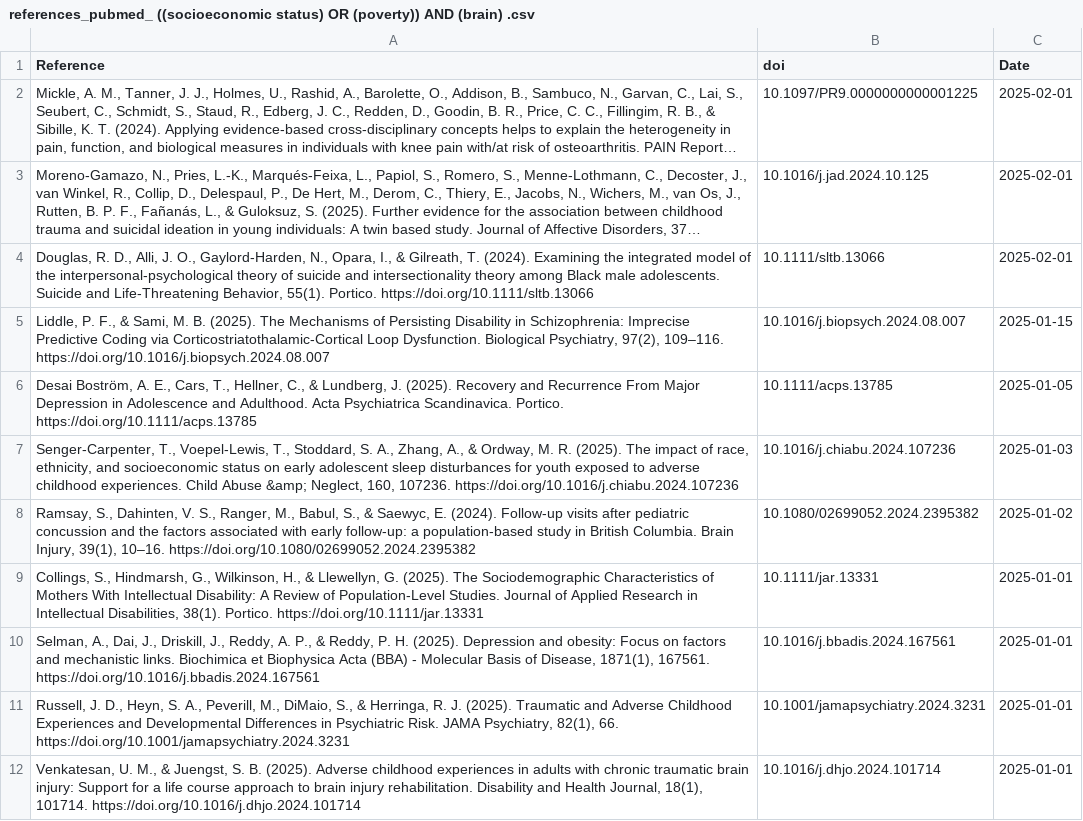
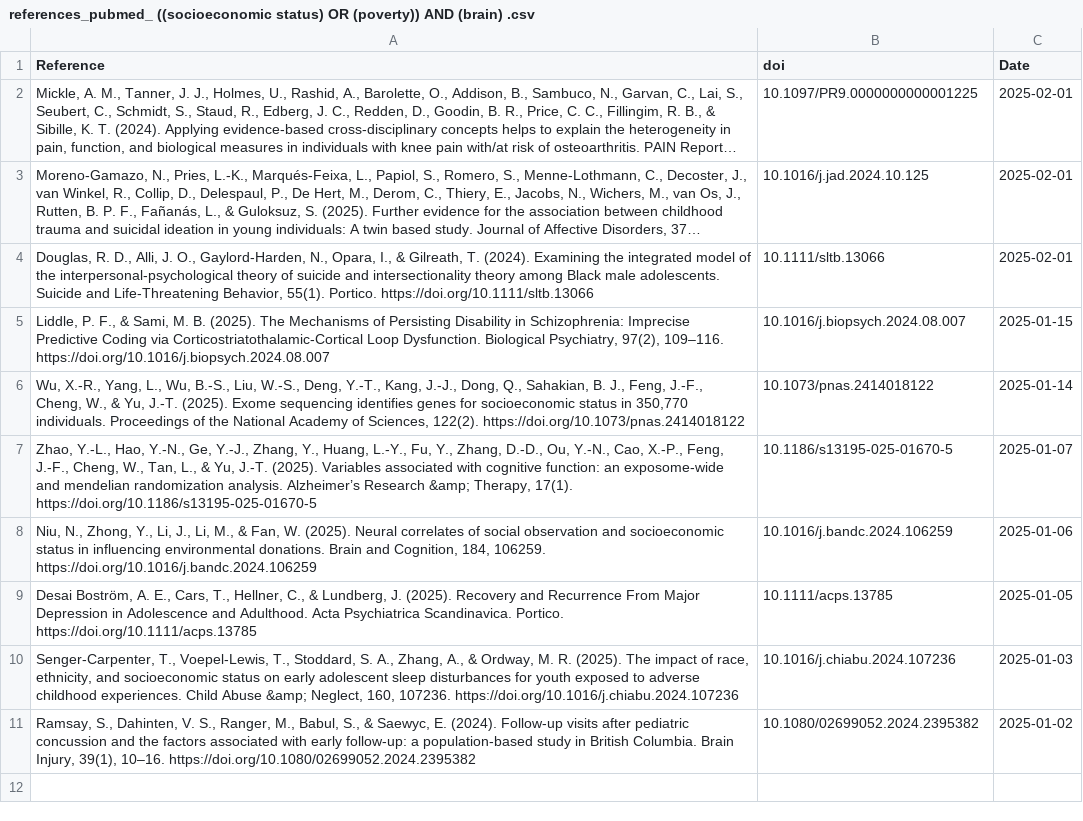
Before and after one commit to FedeGiovannetti/SESNeuroscienceRefs, a CSV file: SESneuroscienceRefs/Data/references_pubmed_ ((socioeconomic status) OR (poverty)) AND (brain) .csv, drawn as a sheet; only a part is shown; long unchanged cells end in …; the diff covers the shown part only.

```diff
--- a/SESneuroscienceRefs/Data/references_pubmed_ ((socioeconomic status) OR (poverty)) AND (brain) .csv
+++ b/SESneuroscienceRefs/Data/references_pubmed_ ((socioeconomic status) OR (poverty)) AND (brain) .csv
@@ -5,2 +5,5 @@
 "Liddle, P. F., & Sami, M. B. (2025). The Mechanisms of Persisting Disability in Schizophrenia: Imprecise Predictive Coding via Corticostriatothalamic-Cortical Loop Dysfunction. Biological Psychiatry, 97(2), 109–116. https://doi.org/10.1016/j.biopsych.2024.08.007","10.1016/j.biopsych.2024.08.007",2025-01-15
+"Wu, X.-R., Yang, L., Wu, B.-S., Liu, W.-S., Deng, Y.-T., Kang, J.-J., Dong, Q., Sahakian, B. J., Feng, J.-F., Cheng, W., & Yu, J.-T. (2025). Exome sequencing identifies genes for socioeconomic status in 350,770 individuals. Proceedings of the National Academy of Sciences, 122(2). https://doi.org/10.1073/pnas.2414018122","10.1073/pnas.2414018122",2025-01-14
+"Zhao, Y.-L., Hao, Y.-N., Ge, Y.-J., Zhang, Y., Huang, L.-Y., Fu, Y., Zhang, D.-D., Ou, Y.-N., Cao, X.-P., Feng, J.-F., Cheng, W., Tan, L., & Yu, J.-T. (2025). Variables associated with cognitive function: an exposome-wide and mendelian randomization analysis. Alzheimer’s Research &amp; Therapy, 17(1). https://doi.org/10.1186/s13195-025-01670-5","10.1186/s13195-025-01670-5",2025-01-07
+"Niu, N., Zhong, Y., Li, J., Li, M., & Fan, W. (2025). Neural correlates of social observation and socioeconomic status in influencing environmental donations. Brain and Cognition, 184, 106259. https://doi.org/10.1016/j.bandc.2024.106259","10.1016/j.bandc.2024.106259",2025-01-06
 "Desai Boström, A. E., Cars, T., Hellner, C., & Lundberg, J. (2025). Recovery and Recurrence From Major Depression in Adolescence and Adulthood. Acta Psychiatrica Scandinavica. Portico. https://doi.org/10.1111/acps.13785","10.1111/acps.13785",2025-01-05
@@ -8,5 +11 @@
 "Ramsay, S., Dahinten, V. S., Ranger, M., Babul, S., & Saewyc, E. (2024). Follow-up visits after pediatric concussion and the factors associated with early follow-up: a population-based study in British Columbia. Brain Injury, 39(1), 10–16. https://doi.org/10.1080/02699052.2024.2395382","10.1080/02699052.2024.2395382",2025-01-02
-"Collings, S., Hindmarsh, G., Wilkinson, H., & Llewellyn, G. (2025). The Sociodemographic Characteristics of Mothers With Intellectual Disability: A Review of Population‐Level Studies. Journal of Applied Research in Intellectual Disabilities, 38(1). Portico. https://doi.org/10.1111/jar.13331","10.1111/jar.13331",2025-01-01
-"Selman, A., Dai, J., Driskill, J., Reddy, A. P., & Reddy, P. H. (2025). Depression and obesity: Focus on factors and mechanistic links. Biochimica et Biophysica Acta (BBA) - Molecular Basis of Disease, 1871(1), 167561. https://doi.org/10.1016/j.bbadis.2024.167561","10.1016/j.bbadis.2024.167561",2025-01-01
-"Russell, J. D., Heyn, S. A., Peverill, M., DiMaio, S., & Herringa, R. J. (2025). Traumatic and Adverse Childhood Experiences and Developmental Differences in Psychiatric Risk. JAMA Psychiatry, 82(1), 66. https://doi.org/10.1001/jamapsychiatry.2024.3231","10.1001/jamapsychiatry.2024.3231",2025-01-01
-"Venkatesan, U. M., & Juengst, S. B. (2025). Adverse childhood experiences in adults with chronic traumatic brain injury: Support for a life course approach to brain injury rehabilitation. Disability and Health Journal, 18(1), 101714. https://doi.org/10.1016/j.dhjo.2024.101714","10.1016/j.dhjo.2024.101714",2025-01-01
```
Also changed, not shown: 9 removed rows elsewhere in this file, SESneuroscienceRefs/Data/references_pubmed_ ((socioeconomic status) OR (poverty)) AND (neuroscience) .csv.
